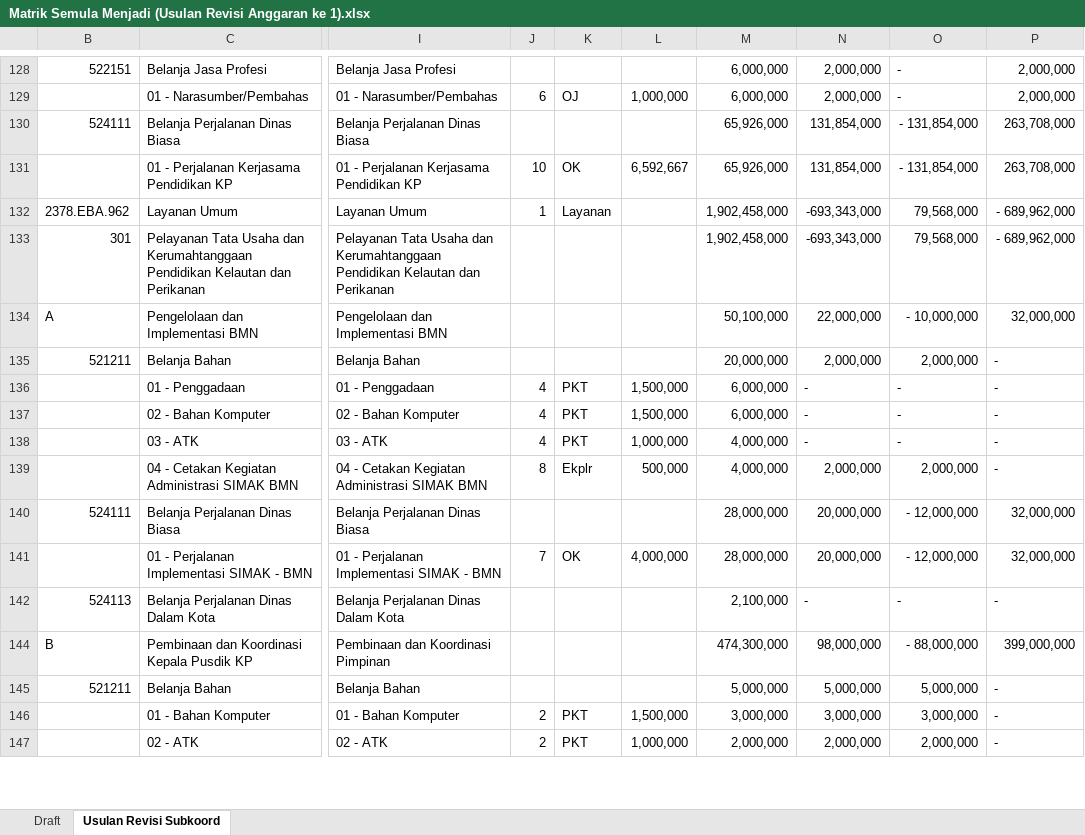
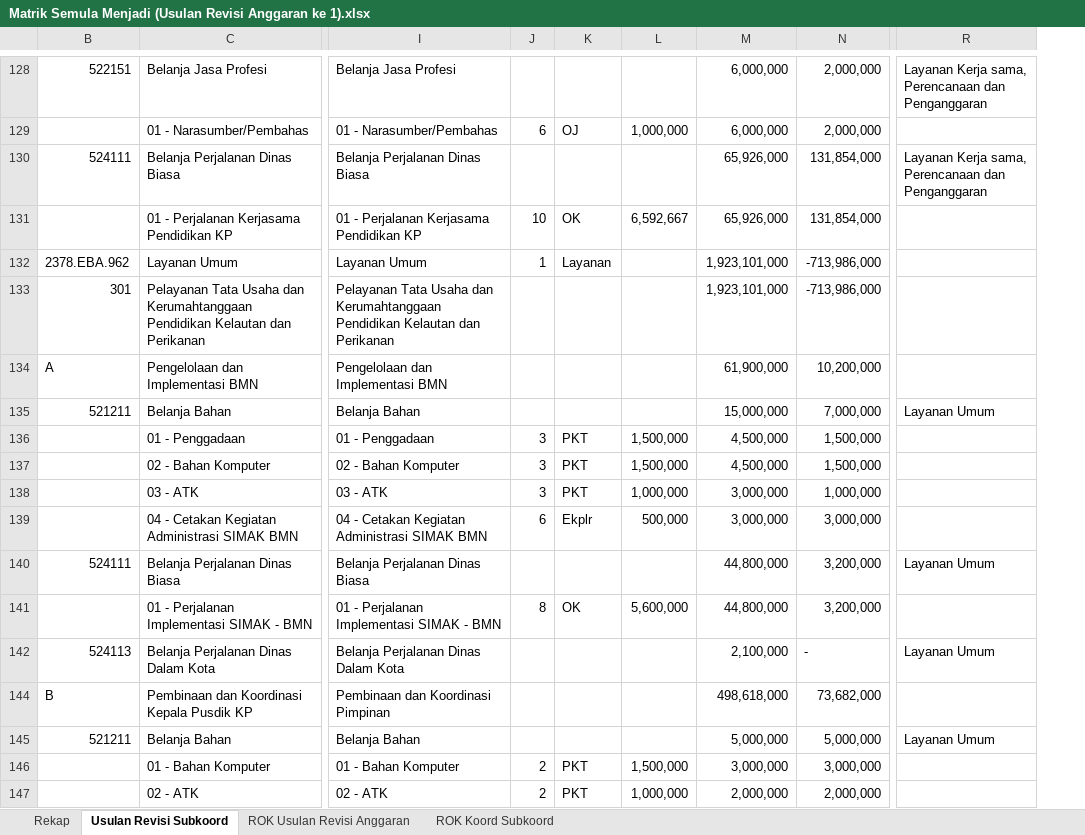
Before and after one commit to edimistiono/TA.2023, an Excel workbook: Revisi Anggaran/Revisi Anggaran 1/Matrik Semula Menjadi (Usulan Revisi Anggaran ke 1).xlsx, sheet Usulan Revisi Subkoord, drawn as a sheet; only a part is shown, gaps mark what is left out; values as stored, in another font and other column widths than the file's, no cell formats; charts and pictures and conditional formats not drawn; removed rows and columns are numbered as before the commit, all else as after; the diff covers the shown part only; the diff names each change by its address in the sheet, - before the commit and + after, or states it on an @@ line.

Commit message:
Update Revisi Anggaran dan realisasi
1. realisasi anggaran sebelum ada penambahan perjadin peningkatan kapasitas pegawai

```diff
--- a/Revisi Anggaran/Revisi Anggaran 1/Matrik Semula Menjadi (Usulan Revisi Anggaran ke 1).xlsx (sheet Usulan Revisi Subkoord)
+++ b/Revisi Anggaran/Revisi Anggaran 1/Matrik Semula Menjadi (Usulan Revisi Anggaran ke 1).xlsx (sheet Usulan Revisi Subkoord)
-sheet tab: Draft
+sheet tab: Rekap
+sheet tab: ROK Usulan Revisi Anggaran
+sheet tab: ROK Koord Subkoord
-column O, rows 128-147: - | - | - 131,854,000 | - 131,854,000 | 79,568,000 | 79,568,000 | - 10,000,000 | 2,000,000 | - | - | - | 2,000,000 | - 12,000,000 | - 12,000,000 | - | - 88,000,000 | 5,000,000 | 3,000,000 | 2,000,000
-column P, rows 128-147: 2,000,000 | 2,000,000 | 263,708,000 | 263,708,000 | - 689,962,000 | - 689,962,000 | 32,000,000 | - | - | - | - | - | 32,000,000 | 32,000,000 | - | 399,000,000 | - | - | -
+column R, rows 128-145: Layanan Kerja sama, Perencanaan dan Penganggaran |  | Layanan Kerja sama, Perencanaan dan Penganggaran |  |  |  |  | Layanan Umum |  |  |  |  | Layanan Umum |  | Layanan Umum |  | Layanan Umum
-M132:M133: 1,902,458,000
+M132:M133: 1,923,101,000
-N132:N133: -693,343,000
+N132:N133: -713,986,000
-M134: 50,100,000
+M134: 61,900,000
-N134: 22,000,000
+N134: 10,200,000
-M135: 20,000,000
+M135: 15,000,000
-N135: 2,000,000
+N135: 7,000,000
-J136:J138: 4
+J136:J138: 3
-M136:M137: 6,000,000
+M136:M137: 4,500,000
-N136:N137: -
+N136:N137: 1,500,000
-M138:M139: 4,000,000
+M138:M139: 3,000,000
-N138: -
+N138: 1,000,000
-J139: 8
+J139: 6
-N139: 2,000,000
+N139: 3,000,000
-M140:M141: 28,000,000
+M140:M141: 44,800,000
-N140:N141: 20,000,000
+N140:N141: 3,200,000
-J141: 7
+J141: 8
-L141: 4,000,000
+L141: 5,600,000
-M144: 474,300,000
+M144: 498,618,000
-N144: 98,000,000
+N144: 73,682,000
```
Also changed, not shown: 13 added rows, 5 removed rows and 197 edited cells elsewhere in this sheet, sheet Rekap, cell formats, formulas that keep their value, hidden cells, charts or pictures, Database/Referensi/Ref RO s.d SubKomponen.xlsx, 6 other files.
